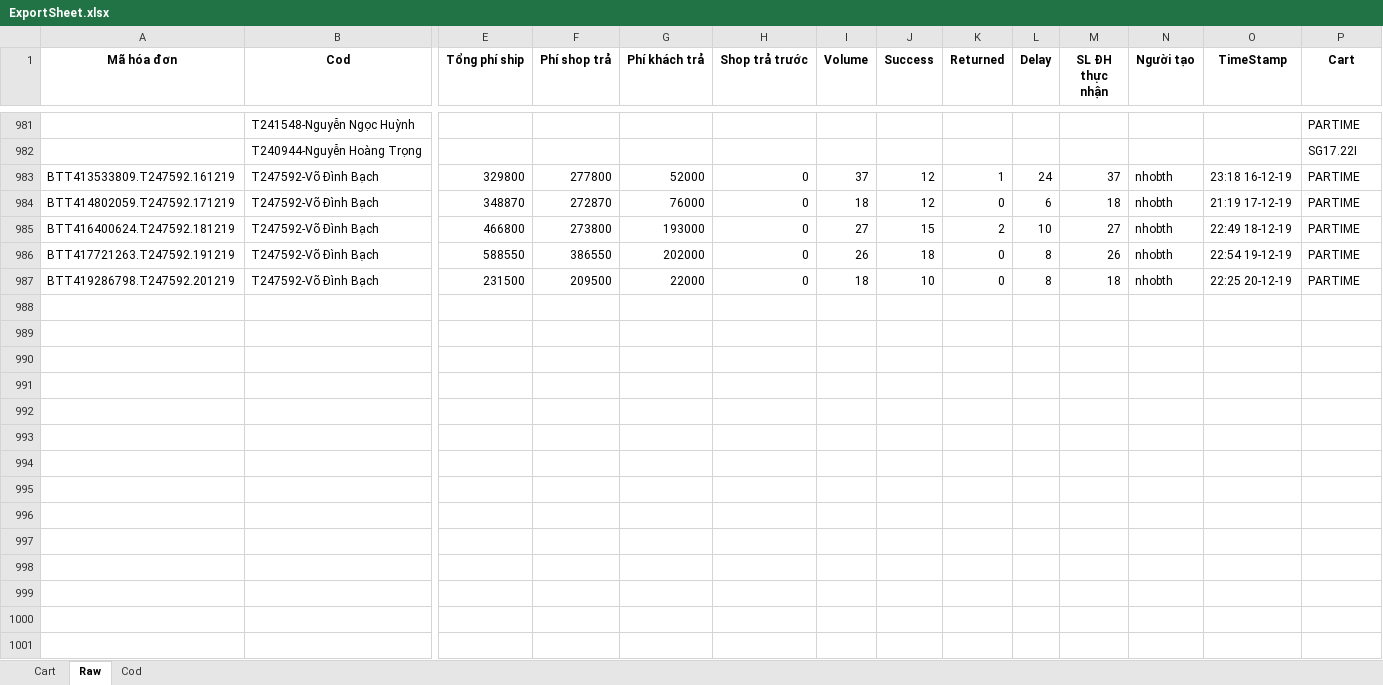
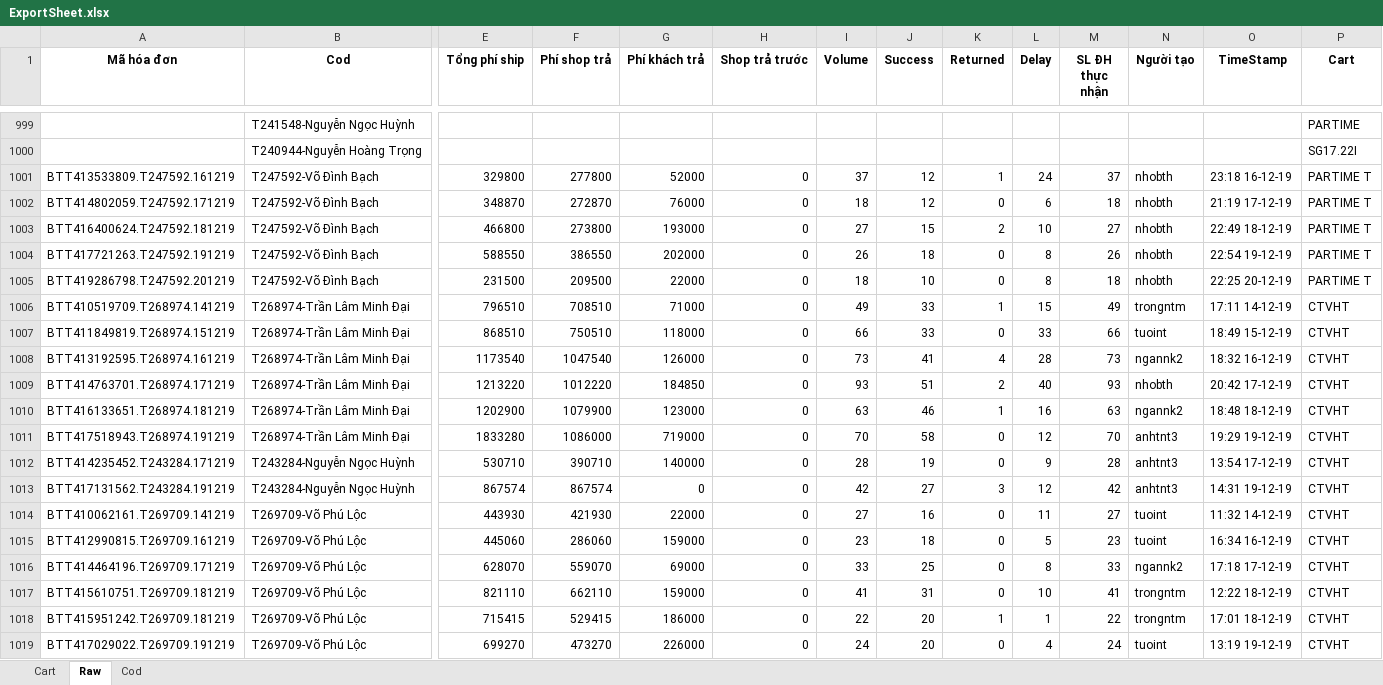
Before and after one commit to vuquangnguyen2016/GHTK_Reports, an Excel workbook: AnalysingVolume/ExportSheet.xlsx, sheet Raw, drawn as a sheet; only a part is shown, gaps mark what is left out; values as stored, in another font and other column widths than the file's, no borders; addresses are those after the commit; rows hold the shown columns only; the diff covers the shown part only; the diff names each change by its address in the sheet, - before the commit and + after, or states it on an @@ line.

```diff
--- a/AnalysingVolume/ExportSheet.xlsx (sheet Raw)
+++ b/AnalysingVolume/ExportSheet.xlsx (sheet Raw)
-P1001:P1005 (Cart): PARTIME
+P1001:P1005 (Cart): PARTIME T
+row 1006: BTT410519709.T268974.141219 | T268974-Trần Lâm Minh Đại | 796510 | 708510 | 71000 | 0 | 49 | 33 | 1 | 15 | 49 | trongntm | 17:11 14-12-19 | CTVHT
+row 1007: BTT411849819.T268974.151219 | T268974-Trần Lâm Minh Đại | 868510 | 750510 | 118000 | 0 | 66 | 33 | 0 | 33 | 66 | tuoint | 18:49 15-12-19 | CTVHT
+row 1008: BTT413192595.T268974.161219 | T268974-Trần Lâm Minh Đại | 1173540 | 1047540 | 126000 | 0 | 73 | 41 | 4 | 28 | 73 | ngannk2 | 18:32 16-12-19 | CTVHT
+row 1009: BTT414763701.T268974.171219 | T268974-Trần Lâm Minh Đại | 1213220 | 1012220 | 184850 | 0 | 93 | 51 | 2 | 40 | 93 | nhobth | 20:42 17-12-19 | CTVHT
+row 1010: BTT416133651.T268974.181219 | T268974-Trần Lâm Minh Đại | 1202900 | 1079900 | 123000 | 0 | 63 | 46 | 1 | 16 | 63 | ngannk2 | 18:48 18-12-19 | CTVHT
+row 1011: BTT417518943.T268974.191219 | T268974-Trần Lâm Minh Đại | 1833280 | 1086000 | 719000 | 0 | 70 | 58 | 0 | 12 | 70 | anhtnt3 | 19:29 19-12-19 | CTVHT
+row 1012: BTT414235452.T243284.171219 | T243284-Nguyễn Ngọc Huỳnh | 530710 | 390710 | 140000 | 0 | 28 | 19 | 0 | 9 | 28 | anhtnt3 | 13:54 17-12-19 | CTVHT
+row 1013: BTT417131562.T243284.191219 | T243284-Nguyễn Ngọc Huỳnh | 867574 | 867574 | 0 | 0 | 42 | 27 | 3 | 12 | 42 | anhtnt3 | 14:31 19-12-19 | CTVHT
+row 1014: BTT410062161.T269709.141219 | T269709-Võ Phú Lộc | 443930 | 421930 | 22000 | 0 | 27 | 16 | 0 | 11 | 27 | tuoint | 11:32 14-12-19 | CTVHT
+row 1015: BTT412990815.T269709.161219 | T269709-Võ Phú Lộc | 445060 | 286060 | 159000 | 0 | 23 | 18 | 0 | 5 | 23 | tuoint | 16:34 16-12-19 | CTVHT
+row 1016: BTT414464196.T269709.171219 | T269709-Võ Phú Lộc | 628070 | 559070 | 69000 | 0 | 33 | 25 | 0 | 8 | 33 | ngannk2 | 17:18 17-12-19 | CTVHT
+row 1017: BTT415610751.T269709.181219 | T269709-Võ Phú Lộc | 821110 | 662110 | 159000 | 0 | 41 | 31 | 0 | 10 | 41 | trongntm | 12:22 18-12-19 | CTVHT
+row 1018: BTT415951242.T269709.181219 | T269709-Võ Phú Lộc | 715415 | 529415 | 186000 | 0 | 22 | 20 | 1 | 1 | 22 | trongntm | 17:01 18-12-19 | CTVHT
+row 1019: BTT417029022.T269709.191219 | T269709-Võ Phú Lộc | 699270 | 473270 | 226000 | 0 | 24 | 20 | 0 | 4 | 24 | tuoint | 13:19 19-12-19 | CTVHT
```
Also changed, not shown: 46 added rows, 2 removed rows and 14 edited cells elsewhere in this sheet, sheet Cart, sheet Cod, AnalysingVolume/CodQ1.xlsx, 6 other files.
